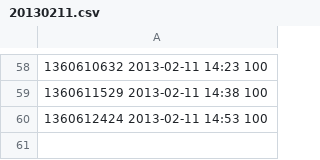
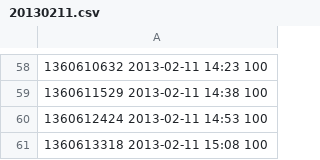
Before and after one commit to realguess/flushing, a CSV file: data/20130211.csv, drawn as a sheet; only a part is shown, gaps mark what is left out; the diff names each change by its address in the sheet, - before the commit and + after, or states it on an @@ line.

```diff
--- a/data/20130211.csv
+++ b/data/20130211.csv
+row 61: 1360613318 2013-02-11 15:08 100
```
Also changed, not shown: data/latest.csv, 1 other file.
